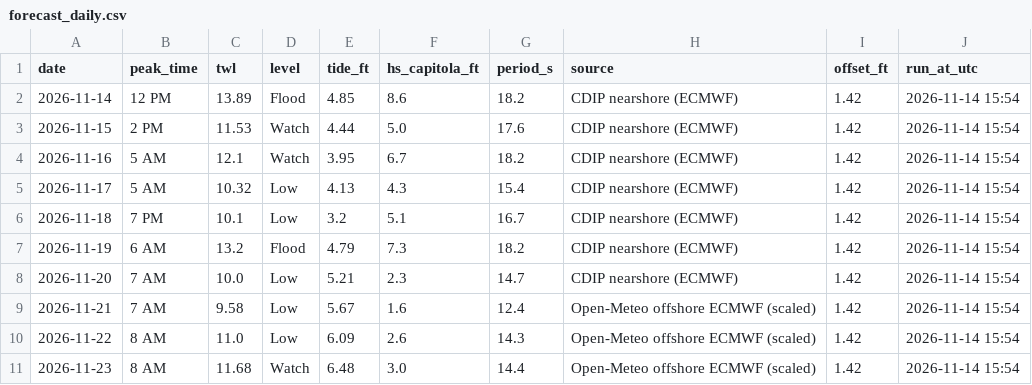
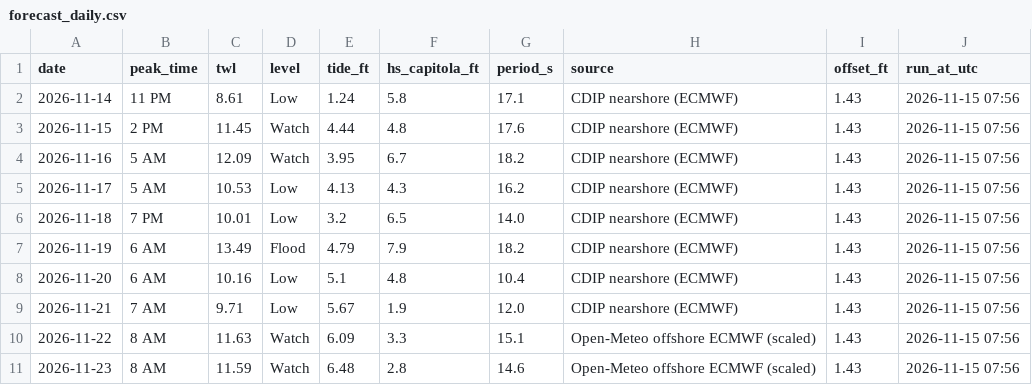
Before and after one commit to kevinkeet/frontpage, a CSV file: capitola/data/forecast_daily.csv, drawn as a sheet.

```diff
--- a/capitola/data/forecast_daily.csv
+++ b/capitola/data/forecast_daily.csv
@@ -1,11 +1,11 @@
 date,peak_time,twl,level,tide_ft,hs_capitola_ft,period_s,source,offset_ft,run_at_utc
-2026-11-14,12 PM,13.89,Flood,4.85,8.6,18.2,CDIP nearshore (ECMWF),1.42,2026-11-14 15:54
-2026-11-15,2 PM,11.53,Watch,4.44,5.0,17.6,CDIP nearshore (ECMWF),1.42,2026-11-14 15:54
-2026-11-16,5 AM,12.1,Watch,3.95,6.7,18.2,CDIP nearshore (ECMWF),1.42,2026-11-14 15:54
-2026-11-17,5 AM,10.32,Low,4.13,4.3,15.4,CDIP nearshore (ECMWF),1.42,2026-11-14 15:54
-2026-11-18,7 PM,10.1,Low,3.2,5.1,16.7,CDIP nearshore (ECMWF),1.42,2026-11-14 15:54
-2026-11-19,6 AM,13.2,Flood,4.79,7.3,18.2,CDIP nearshore (ECMWF),1.42,2026-11-14 15:54
-2026-11-20,7 AM,10.0,Low,5.21,2.3,14.7,CDIP nearshore (ECMWF),1.42,2026-11-14 15:54
-2026-11-21,7 AM,9.58,Low,5.67,1.6,12.4,Open-Meteo offshore ECMWF (scaled),1.42,2026-11-14 15:54
-2026-11-22,8 AM,11.0,Low,6.09,2.6,14.3,Open-Meteo offshore ECMWF (scaled),1.42,2026-11-14 15:54
-2026-11-23,8 AM,11.68,Watch,6.48,3.0,14.4,Open-Meteo offshore ECMWF (scaled),1.42,2026-11-14 15:54
+2026-11-14,11 PM,8.61,Low,1.24,5.8,17.1,CDIP nearshore (ECMWF),1.43,2026-11-15 07:56
+2026-11-15,2 PM,11.45,Watch,4.44,4.8,17.6,CDIP nearshore (ECMWF),1.43,2026-11-15 07:56
+2026-11-16,5 AM,12.09,Watch,3.95,6.7,18.2,CDIP nearshore (ECMWF),1.43,2026-11-15 07:56
+2026-11-17,5 AM,10.53,Low,4.13,4.3,16.2,CDIP nearshore (ECMWF),1.43,2026-11-15 07:56
+2026-11-18,7 PM,10.01,Low,3.2,6.5,14.0,CDIP nearshore (ECMWF),1.43,2026-11-15 07:56
+2026-11-19,6 AM,13.49,Flood,4.79,7.9,18.2,CDIP nearshore (ECMWF),1.43,2026-11-15 07:56
+2026-11-20,6 AM,10.16,Low,5.1,4.8,10.4,CDIP nearshore (ECMWF),1.43,2026-11-15 07:56
+2026-11-21,7 AM,9.71,Low,5.67,1.9,12.0,CDIP nearshore (ECMWF),1.43,2026-11-15 07:56
+2026-11-22,8 AM,11.63,Watch,6.09,3.3,15.1,Open-Meteo offshore ECMWF (scaled),1.43,2026-11-15 07:56
+2026-11-23,8 AM,11.59,Watch,6.48,2.8,14.6,Open-Meteo offshore ECMWF (scaled),1.43,2026-11-15 07:56
```
Also changed, not shown: capitola/data/creek_forecast.csv, capitola/data/forecast_hourly.csv, 5 other files.
